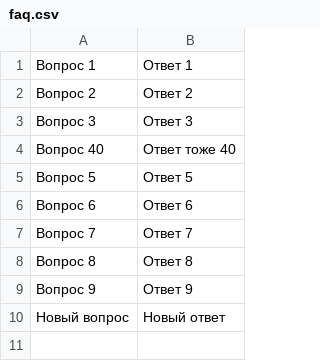
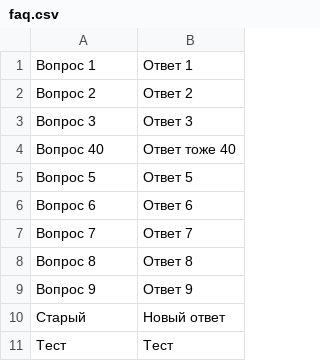
Before and after one commit to gmbk38/gos_bot, a CSV file: faq/faq.csv, drawn as a sheet.

```diff
--- a/faq/faq.csv
+++ b/faq/faq.csv
@@ -9,2 +9,3 @@
 Вопрос 9,Ответ 9
-Новый вопрос,Новый ответ
+Старый,Новый ответ
+Тест,Тест
```
Also changed, not shown: 8 other files.
